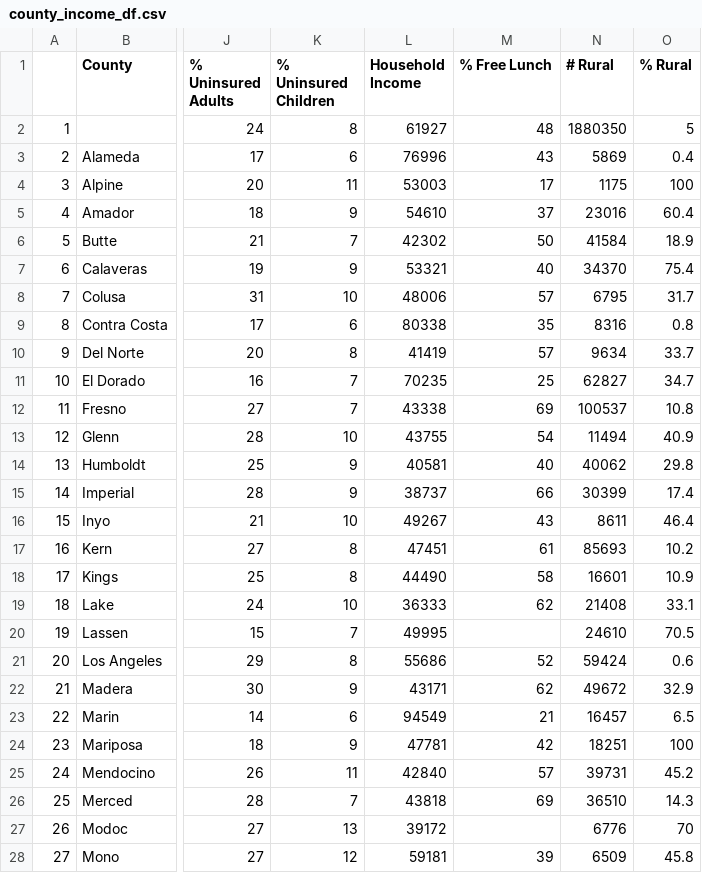
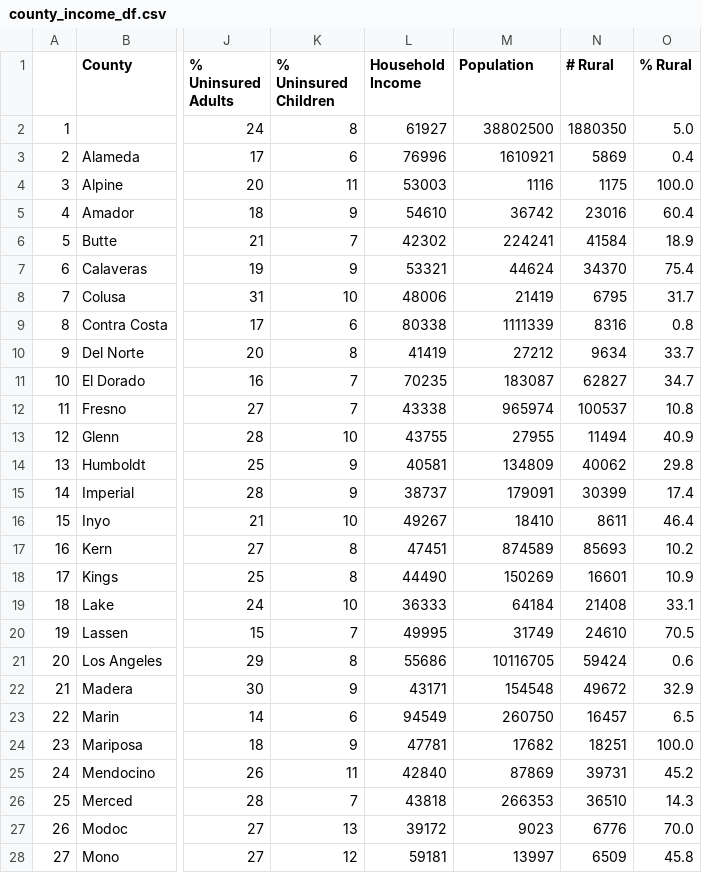
Before and after one commit to jLynnePhillips/Data_Bootcamp_Project1, a CSV file: county_income_df.csv, drawn as a sheet; only a part is shown, gaps mark what is left out; the diff covers the shown part only; the diff names each change by its address in the sheet, - before the commit and + after, or states it on an @@ line.

Commit message:
updated income file

```diff
--- a/county_income_df.csv
+++ b/county_income_df.csv
-M1: % Free Lunch
+M1: Population
-M2 (Population): 48
+M2 (Population): 38802500
-O2 (% Rural): 5
+O2 (% Rural): 5.0
-M3 (Population): 43
+M3 (Population): 1610921
-M4 (Population): 17
+M4 (Population): 1116
-O4 (% Rural): 100
+O4 (% Rural): 100.0
-M5 (Population): 37
+M5 (Population): 36742
-M6 (Population): 50
+M6 (Population): 224241
-M7 (Population): 40
+M7 (Population): 44624
-M8 (Population): 57
+M8 (Population): 21419
-M9 (Population): 35
+M9 (Population): 1111339
-M10 (Population): 57
+M10 (Population): 27212
-M11 (Population): 25
+M11 (Population): 183087
-M12 (Population): 69
+M12 (Population): 965974
-M13 (Population): 54
+M13 (Population): 27955
-M14 (Population): 40
+M14 (Population): 134809
-M15 (Population): 66
+M15 (Population): 179091
-M16 (Population): 43
+M16 (Population): 18410
-M17 (Population): 61
+M17 (Population): 874589
-M18 (Population): 58
+M18 (Population): 150269
-M19 (Population): 62
+M19 (Population): 64184
-M20 (Population): (empty)
+M20 (Population): 31749
-M21 (Population): 52
+M21 (Population): 10116705
-M22 (Population): 62
+M22 (Population): 154548
-M23 (Population): 21
+M23 (Population): 260750
-M24 (Population): 42
+M24 (Population): 17682
-O24 (% Rural): 100
+O24 (% Rural): 100.0
-M25 (Population): 57
+M25 (Population): 87869
-M26 (Population): 69
+M26 (Population): 266353
-M27 (Population): (empty)
+M27 (Population): 9023
-O27 (% Rural): 70
+O27 (% Rural): 70.0
-M28 (Population): 39
+M28 (Population): 13997
```
Also changed, not shown: 40 edited cells elsewhere in this file, 1 other file.
